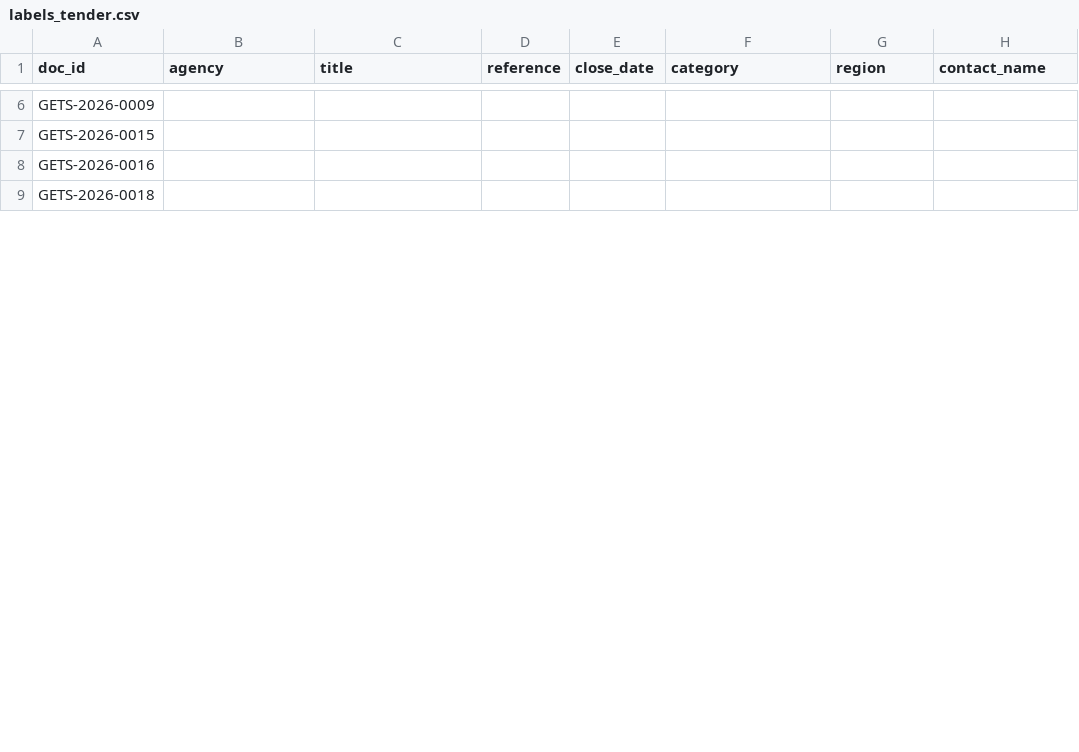
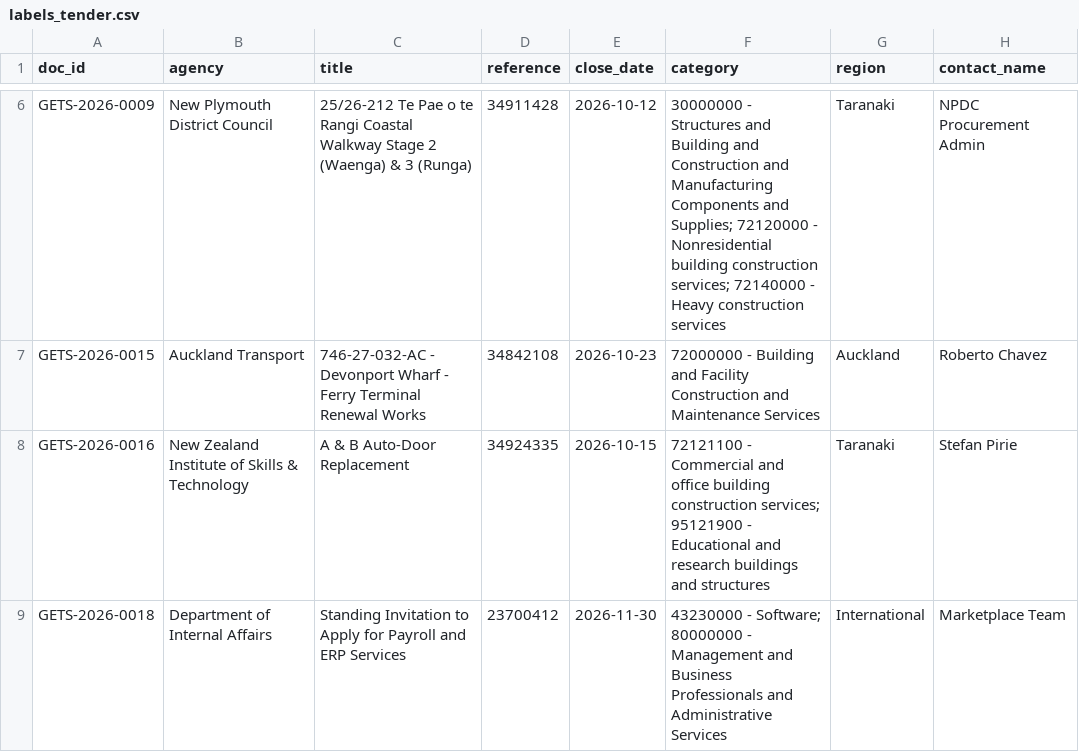
Before and after one commit to Quaiyyum/ai-document-intake, a CSV file: gold/labels_tender.csv, drawn as a sheet; only a part is shown, gaps mark what is left out; the diff covers the shown part only; the diff names each change by its address in the sheet, - before the commit and + after, or states it on an @@ line.

```diff
--- a/gold/labels_tender.csv
+++ b/gold/labels_tender.csv
-B6 (agency): (empty)
+B6 (agency): New Plymouth District Council
-C6 (title): (empty)
+C6 (title): 25/26-212 Te Pae o te Rangi Coastal Walkway Stage 2 (Waenga) & 3 (Runga)
-D6 (reference): (empty)
+D6 (reference): 34911428
-E6 (close_date): (empty)
+E6 (close_date): 2026-10-12
-F6 (category): (empty)
+F6 (category): 30000000 - Structures and Building and Construction and Manufacturing Components and Supplies; 72120000 - Nonresidential building construction services; 72140000 - Heavy construction services
-G6 (region): (empty)
+G6 (region): Taranaki
-H6 (contact_name): (empty)
+H6 (contact_name): NPDC Procurement Admin
-B7 (agency): (empty)
+B7 (agency): Auckland Transport
-C7 (title): (empty)
+C7 (title): 746-27-032-AC - Devonport Wharf - Ferry Terminal Renewal Works
-D7 (reference): (empty)
+D7 (reference): 34842108
-E7 (close_date): (empty)
+E7 (close_date): 2026-10-23
-F7 (category): (empty)
+F7 (category): 72000000 - Building and Facility Construction and Maintenance Services
-G7 (region): (empty)
+G7 (region): Auckland
-H7 (contact_name): (empty)
+H7 (contact_name): Roberto Chavez
-B8 (agency): (empty)
+B8 (agency): New Zealand Institute of Skills & Technology
-C8 (title): (empty)
+C8 (title): A & B Auto-Door Replacement
-D8 (reference): (empty)
+D8 (reference): 34924335
-E8 (close_date): (empty)
+E8 (close_date): 2026-10-15
-F8 (category): (empty)
+F8 (category): 72121100 - Commercial and office building construction services; 95121900 - Educational and research buildings and structures
-G8 (region): (empty)
+G8 (region): Taranaki
-H8 (contact_name): (empty)
+H8 (contact_name): Stefan Pirie
-B9 (agency): (empty)
+B9 (agency): Department of Internal Affairs
-C9 (title): (empty)
+C9 (title): Standing Invitation to Apply for Payroll and ERP Services
-D9 (reference): (empty)
+D9 (reference): 23700412
-E9 (close_date): (empty)
+E9 (close_date): 2026-11-30
-F9 (category): (empty)
+F9 (category): 43230000 - Software; 80000000 - Management and Business Professionals and Administrative Services
-G9 (region): (empty)
+G9 (region): International
-H9 (contact_name): (empty)
+H9 (contact_name): Marketplace Team
```
Also changed, not shown: 42 edited cells elsewhere in this file.
